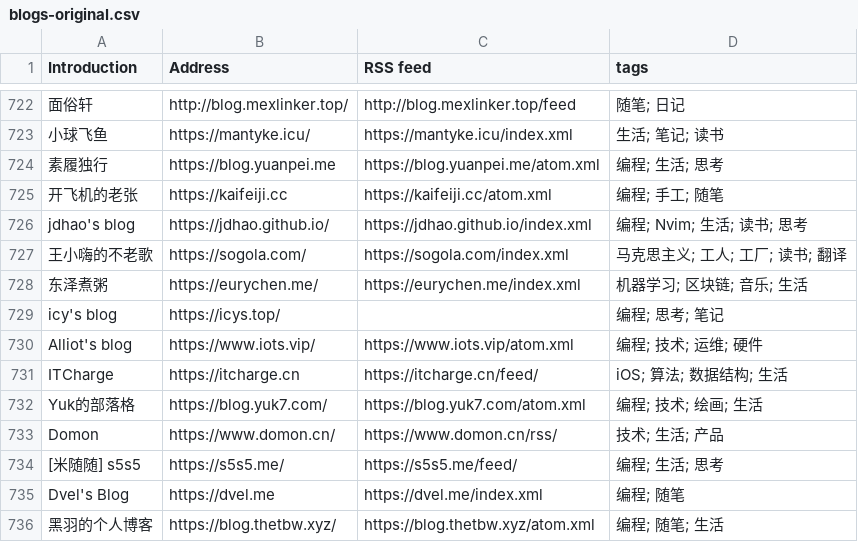
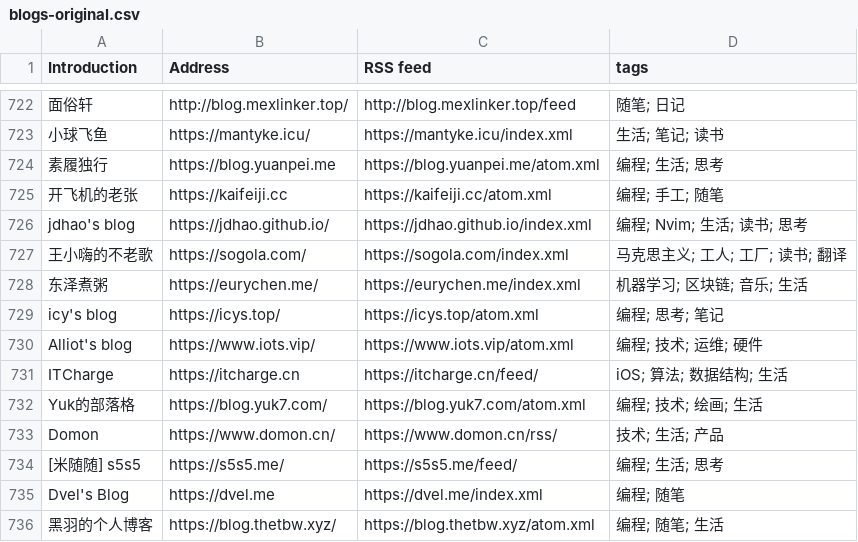
Before and after one commit to timqian/chinese-independent-blogs, a CSV file: blogs-original.csv, drawn as a sheet; only a part is shown, gaps mark what is left out.

Commit message:
Add [icy's blog]`s feed

```diff
--- a/blogs-original.csv
+++ b/blogs-original.csv
@@ -728,3 +728,3 @@ jdhao's blog, https://jdhao.github.io/, https://jdhao.github.io/index.xml, 编
 东泽煮粥, https://eurychen.me/, https://eurychen.me/index.xml, 机器学习; 区块链; 音乐; 生活
-icy's blog, https://icys.top/, , 编程; 思考; 笔记
+icy's blog, https://icys.top/, https://icys.top/atom.xml, 编程; 思考; 笔记
 Alliot's blog, https://www.iots.vip/, https://www.iots.vip/atom.xml, 编程; 技术; 运维; 硬件
```
